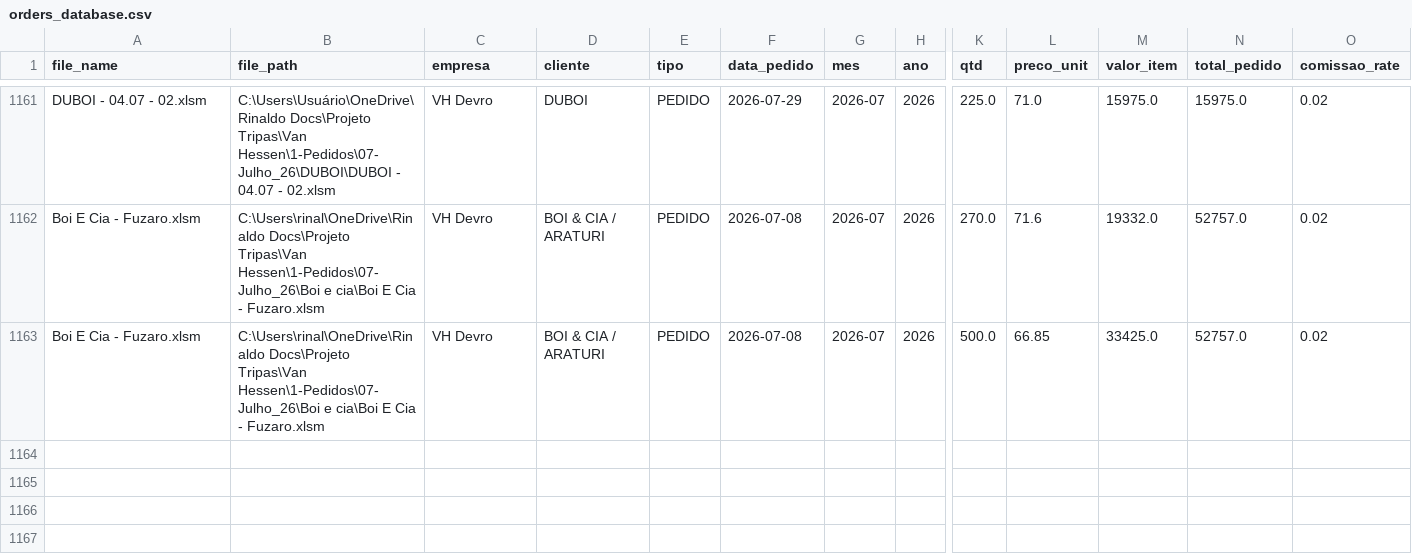
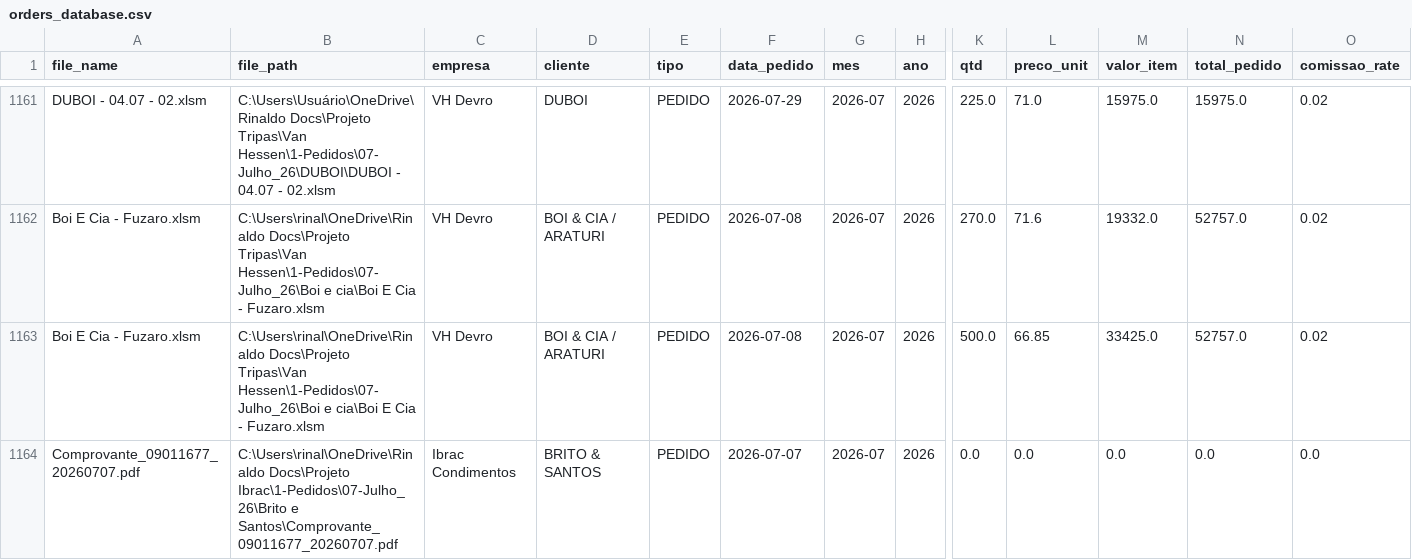
Before and after one commit to KnowHowRep/DashBoard-KnowHow-, a CSV file: orders_database.csv, drawn as a sheet; only a part is shown, gaps mark what is left out; rows hold the shown columns only; the diff names each change by its address in the sheet, - before the commit and + after, or states it on an @@ line.

```diff
--- a/orders_database.csv
+++ b/orders_database.csv
+row 1164: Comprovante_09011677_20260707.pdf | C:\Users\rinal\OneDrive\Rinaldo Docs\Projeto Ibrac\1-Pedidos\07-Julho_26\Brito e Santos\Comprovante_09011677_20260707.pdf | Ibrac Condimentos | BRITO & SANTOS | PEDIDO | 2026-07-07 | 2026-07 | 2026 | 0.0 | 0.0 | 0.0 | 0.0 | 0.0
```
Also changed, not shown: 1 other file.
